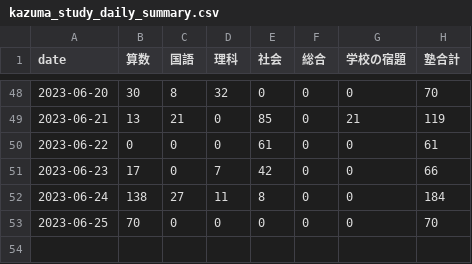
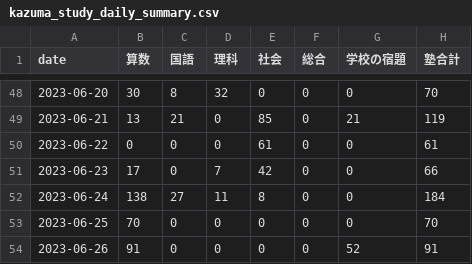
Before and after one commit to mustangsally1973/mustangasally1973.github.io, a CSV file: data/kazuma_study_daily_summary.csv, drawn as a sheet; only a part is shown, gaps mark what is left out.

```diff
--- a/data/kazuma_study_daily_summary.csv
+++ b/data/kazuma_study_daily_summary.csv
@@ -53 +53,2 @@ date,算数,国語,理科,社会,総合,学校の宿題,塾合計
 2023-06-25,70,0,0,0,0,0,70
+2023-06-26,91,0,0,0,0,52,91
```
Also changed, not shown: data/kazuma_study_recode.csv, data/kazuma_study_weekly_summary.csv, 1 other file.
